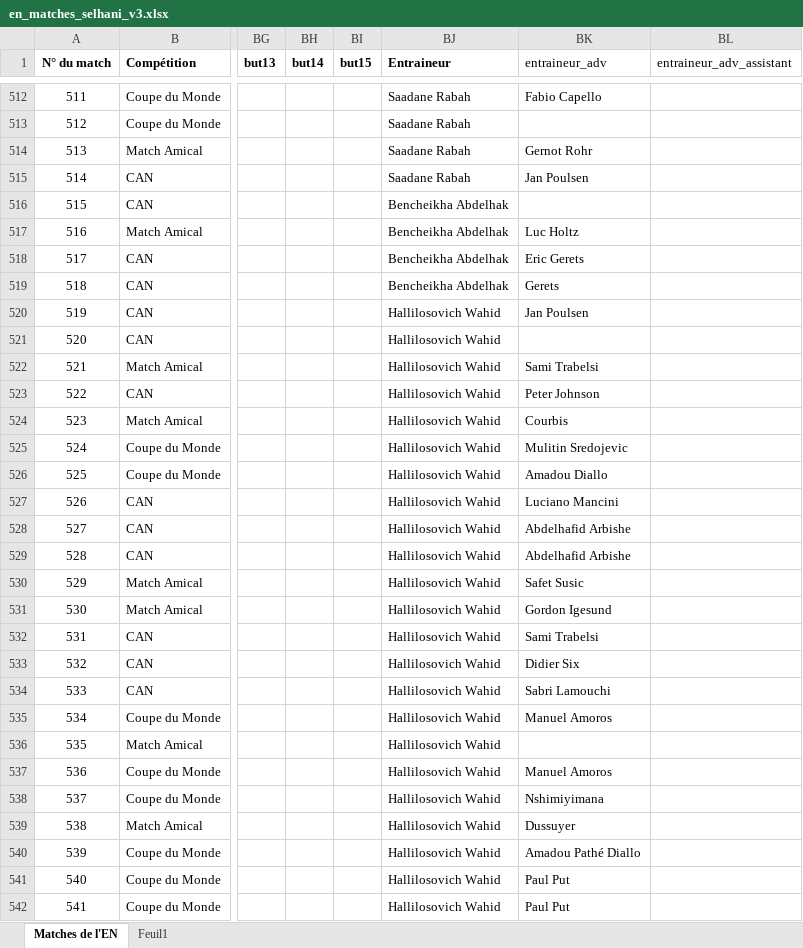
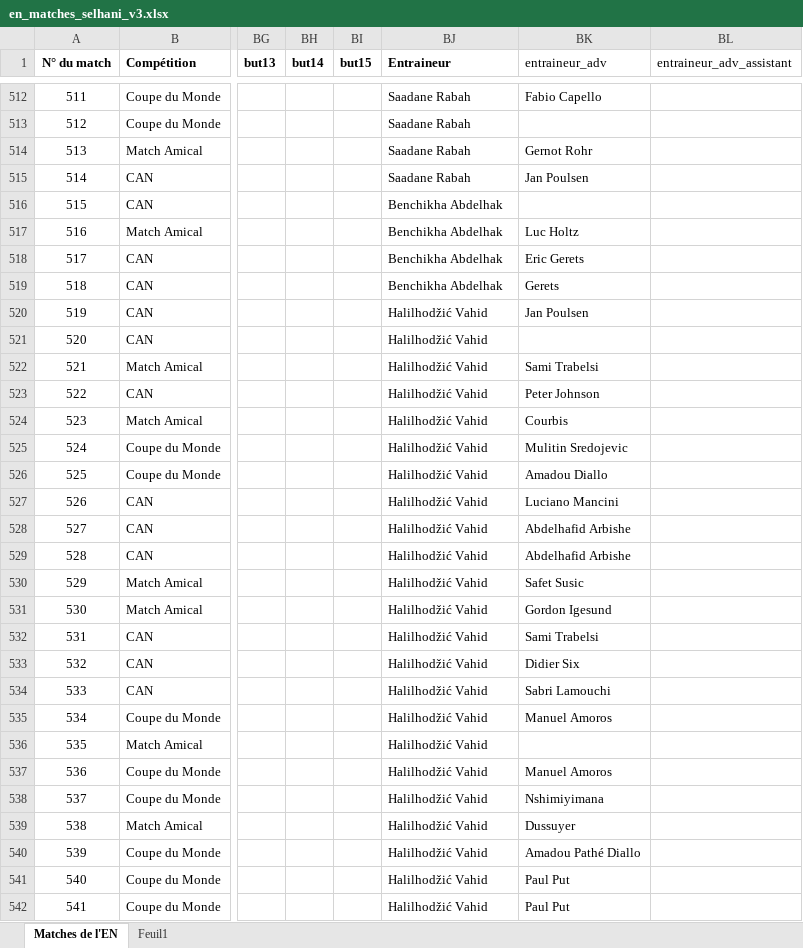
Before and after one commit to samirmember/archifoot, an Excel workbook: server/en_matches_selhani_v3.xlsx, sheet Matches de l'EN, drawn as a sheet; only a part is shown, gaps mark what is left out; values as stored, in another font and other column widths than the file's, no borders; table styles not drawn; the diff covers the shown part only; the diff names each change by its address in the sheet, - before the commit and + after, or states it on an @@ line.

Commit message:
[Data] Update xlsx files

```diff
--- a/server/en_matches_selhani_v3.xlsx (sheet Matches de l'EN)
+++ b/server/en_matches_selhani_v3.xlsx (sheet Matches de l'EN)
-BJ516:BJ519 (Entraineur): Bencheikha Abdelhak
+BJ516:BJ519 (Entraineur): Benchikha Abdelhak
-BJ520:BJ542 (Entraineur): Hallilosovich Wahid
+BJ520:BJ542 (Entraineur): Halilhodžić Vahid
```
Also changed, not shown: 190 edited cells elsewhere in this sheet, server/coach-infos.xlsx.
